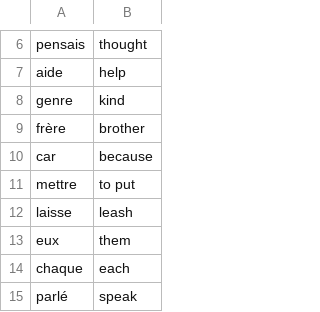
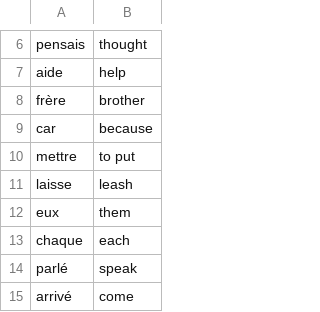
Before and after one commit to zebointexas/Flash_Card, a CSV file: data/words_to_learn.csv, drawn as a sheet; only a part is shown, gaps mark what is left out; the shorter side is filled out with more unchanged rows.

```diff
--- a/data/words_to_learn.csv
+++ b/data/words_to_learn.csv
@@ -7,3 +7,2 @@ pensais,thought
 aide,help
-genre,kind
 frère,brother
```
Also changed, not shown: 1 other file.
